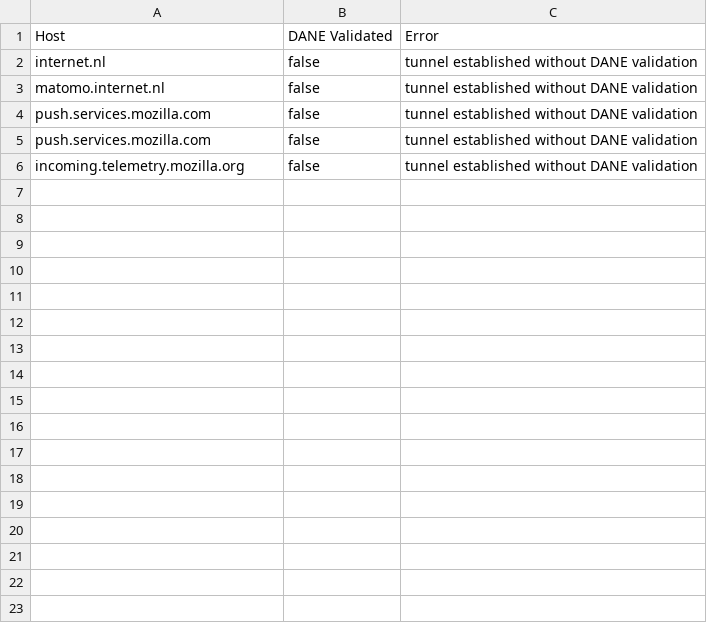
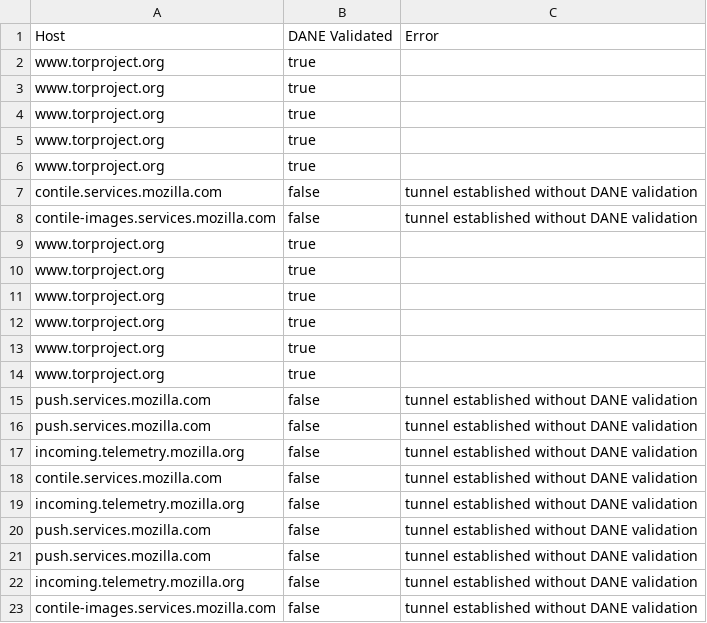
Before and after one commit to yagikota/danewebperf, a CSV file: docker/firefox/letsdane/letsdane.csv, drawn as a sheet.

Commit message:
fix main.go according to letsdane

```diff
--- a/docker/firefox/letsdane/letsdane.csv
+++ b/docker/firefox/letsdane/letsdane.csv
@@ -1,4 +1,15 @@
 Host,DANE Validated,Error
-internet.nl,false,tunnel established without DANE validation
-matomo.internet.nl,false,tunnel established without DANE validation
+www.torproject.org,true,
+www.torproject.org,true,
+www.torproject.org,true,
+www.torproject.org,true,
+www.torproject.org,true,
+contile.services.mozilla.com,false,tunnel established without DANE validation
+contile-images.services.mozilla.com,false,tunnel established without DANE validation
+www.torproject.org,true,
+www.torproject.org,true,
+www.torproject.org,true,
+www.torproject.org,true,
+www.torproject.org,true,
+www.torproject.org,true,
 push.services.mozilla.com,false,tunnel established without DANE validation
@@ -6 +17,7 @@ push.services.mozilla.com,false,tunnel established without DANE validation
 incoming.telemetry.mozilla.org,false,tunnel established without DANE validation
+contile.services.mozilla.com,false,tunnel established without DANE validation
+incoming.telemetry.mozilla.org,false,tunnel established without DANE validation
+push.services.mozilla.com,false,tunnel established without DANE validation
+push.services.mozilla.com,false,tunnel established without DANE validation
+incoming.telemetry.mozilla.org,false,tunnel established without DANE validation
+contile-images.services.mozilla.com,false,tunnel established without DANE validation
```
Also changed, not shown: 1 other file.
